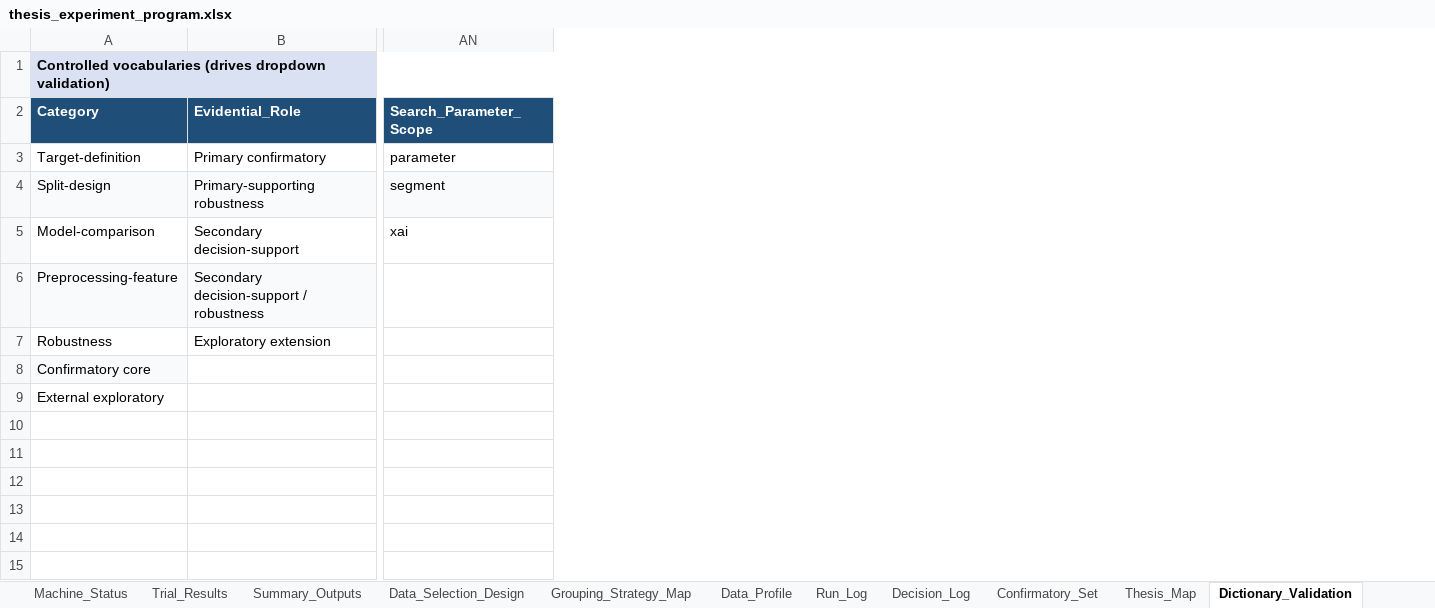
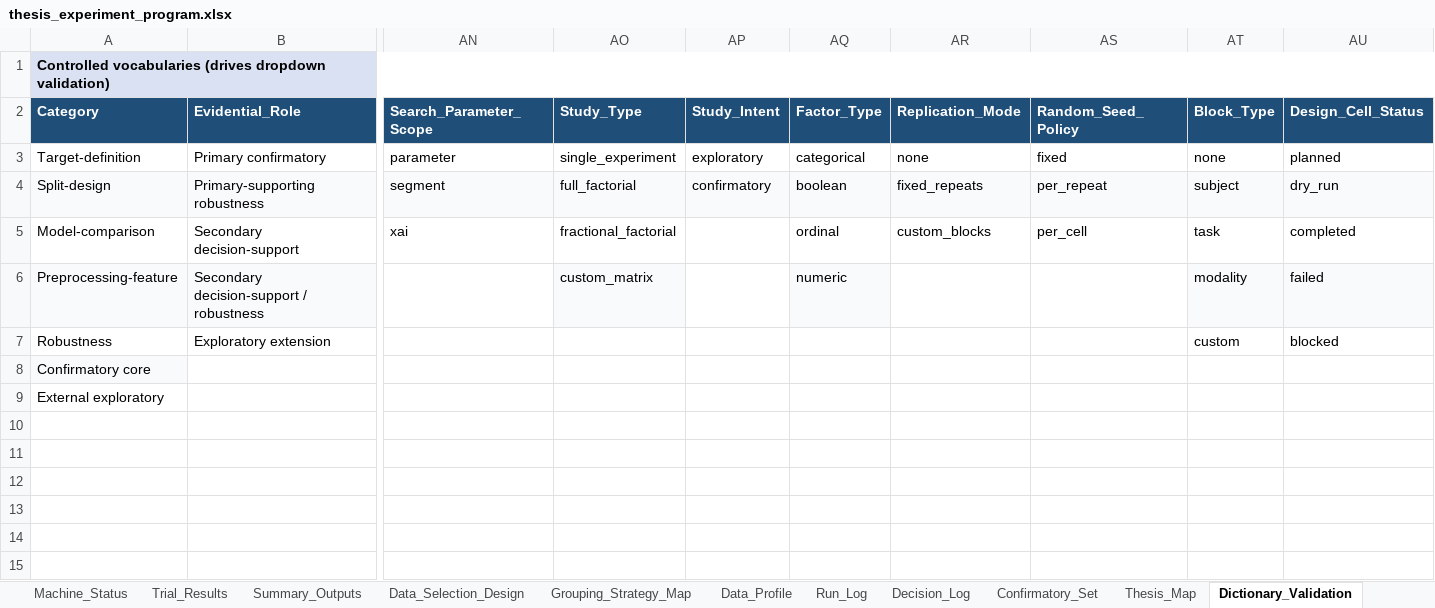
Before and after one commit to khalosh74/Thesis_ML, an Excel workbook: src/Thesis_ML/assets/templates/thesis_experiment_program.xlsx, sheet Dictionary_Validation, drawn as a sheet; only a part is shown, gaps mark what is left out; values as stored, in another font and other column widths than the file's, no borders; the diff names each change by its address in the sheet, - before the commit and + after, or states it on an @@ line.

Commit message:
Update the framework to handle factorial design

```diff
--- a/src/Thesis_ML/assets/templates/thesis_experiment_program.xlsx (sheet Dictionary_Validation)
+++ b/src/Thesis_ML/assets/templates/thesis_experiment_program.xlsx (sheet Dictionary_Validation)
+column AO (Study_Type), rows 3-6: single_experiment | full_factorial | fractional_factorial | custom_matrix
+column AP (Study_Intent), rows 3-4: exploratory | confirmatory
+column AQ (Factor_Type), rows 3-6: categorical | boolean | ordinal | numeric
+column AR (Replication_Mode), rows 3-5: none | fixed_repeats | custom_blocks
+column AS (Random_Seed_Policy), rows 3-5: fixed | per_repeat | per_cell
+column AT (Block_Type), rows 3-7: none | subject | task | modality | custom
+column AU (Design_Cell_Status), rows 3-7: planned | dry_run | completed | failed | blocked
```
Also changed, not shown: sheet Trial_Results, other sheet tabs, 25 other files.
